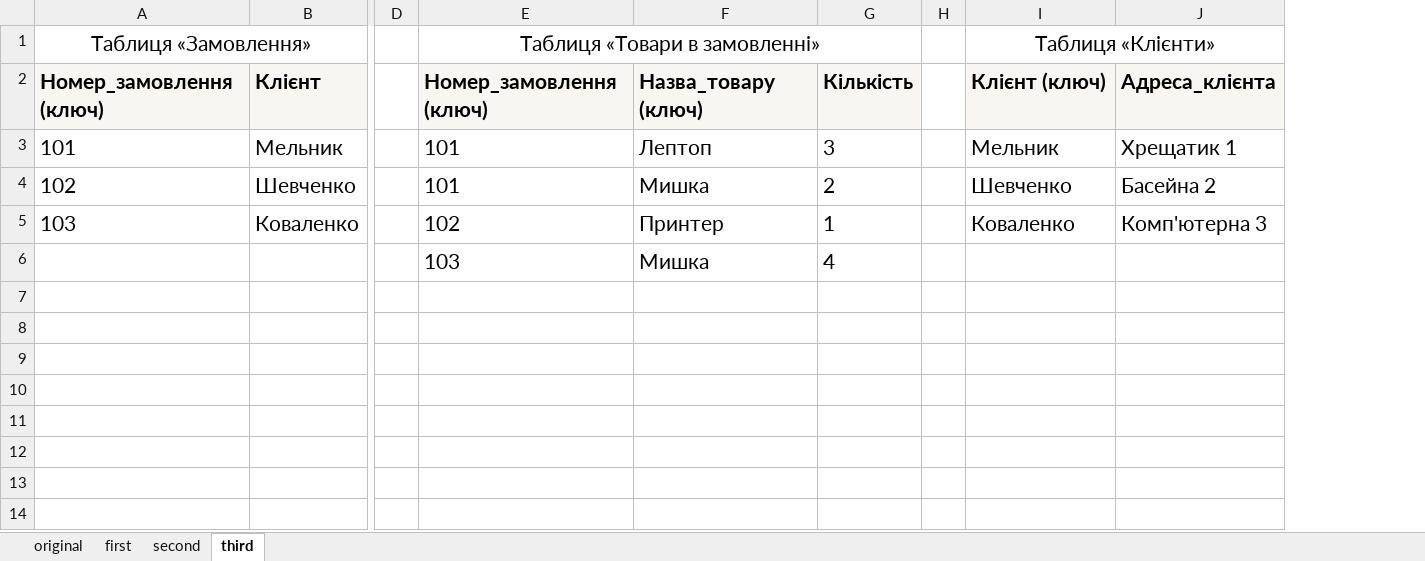
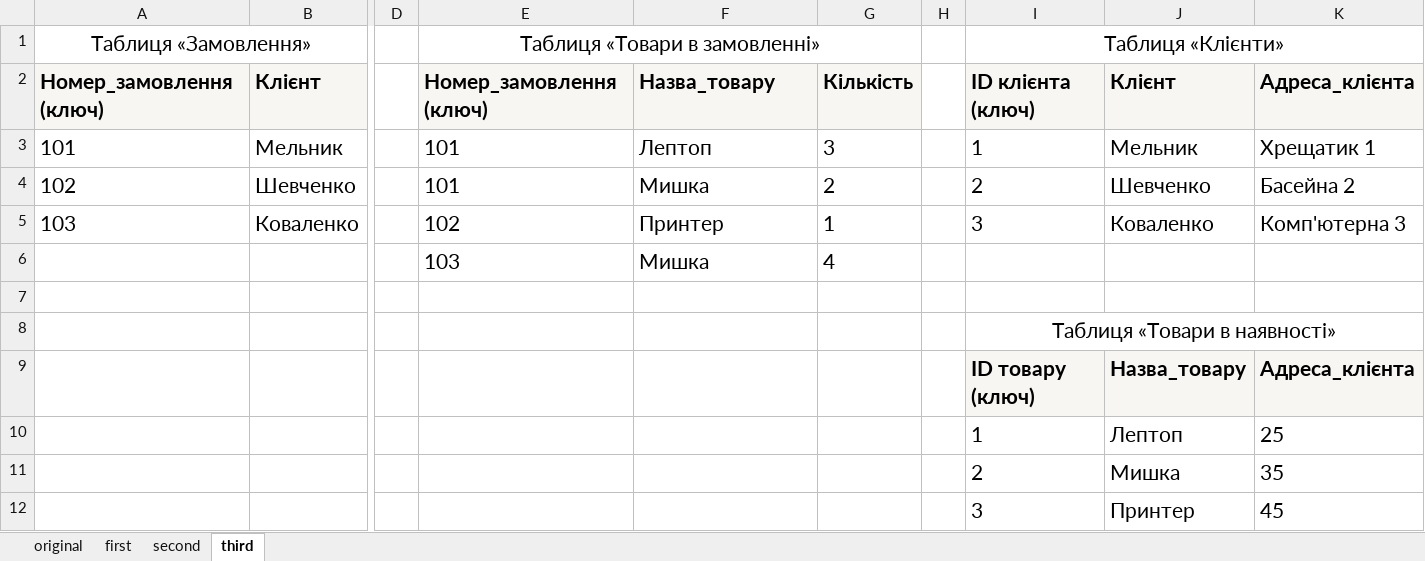
Before and after one commit to Maestro-Lex/goit-rdb-hw-02, an Excel workbook: tables.xlsx, sheet third, drawn as a sheet; only a part is shown, gaps mark what is left out; values as stored, in another font and other column widths than the file's, no borders; removed rows and columns are numbered as before the commit, all else as after; rows hold the shown columns only; the diff names each change by its address in the sheet, - before the commit and + after, or states it on an @@ line.

```diff
--- a/tables.xlsx (sheet third)
+++ b/tables.xlsx (sheet third)
+column I, rows 1-5: Таблиця «Клієнти» | ID клієнта (ключ) | 1 | 2 | 3
-J1: Таблиця «Клієнти»
+J1: (empty)
-I1:J1 merged
-F2: Назва_товару (ключ)
+F2: Назва_товару
-J2: Клієнт (ключ)
+J2: Клієнт
+row 7: (empty)
+row 8:  |  |  |  |  |  |  | Таблиця «Товари в наявності»
+row 9:  |  |  |  |  |  |  | ID товару (ключ) | Назва_товару | Адреса_клієнта
+row 10:  |  |  |  |  |  |  | 1 | Лептоп | 25
+row 11:  |  |  |  |  |  |  | 2 | Мишка | 35
+row 12:  |  |  |  |  |  |  | 3 | Принтер | 45
```
Also changed, not shown: 7 other files.
